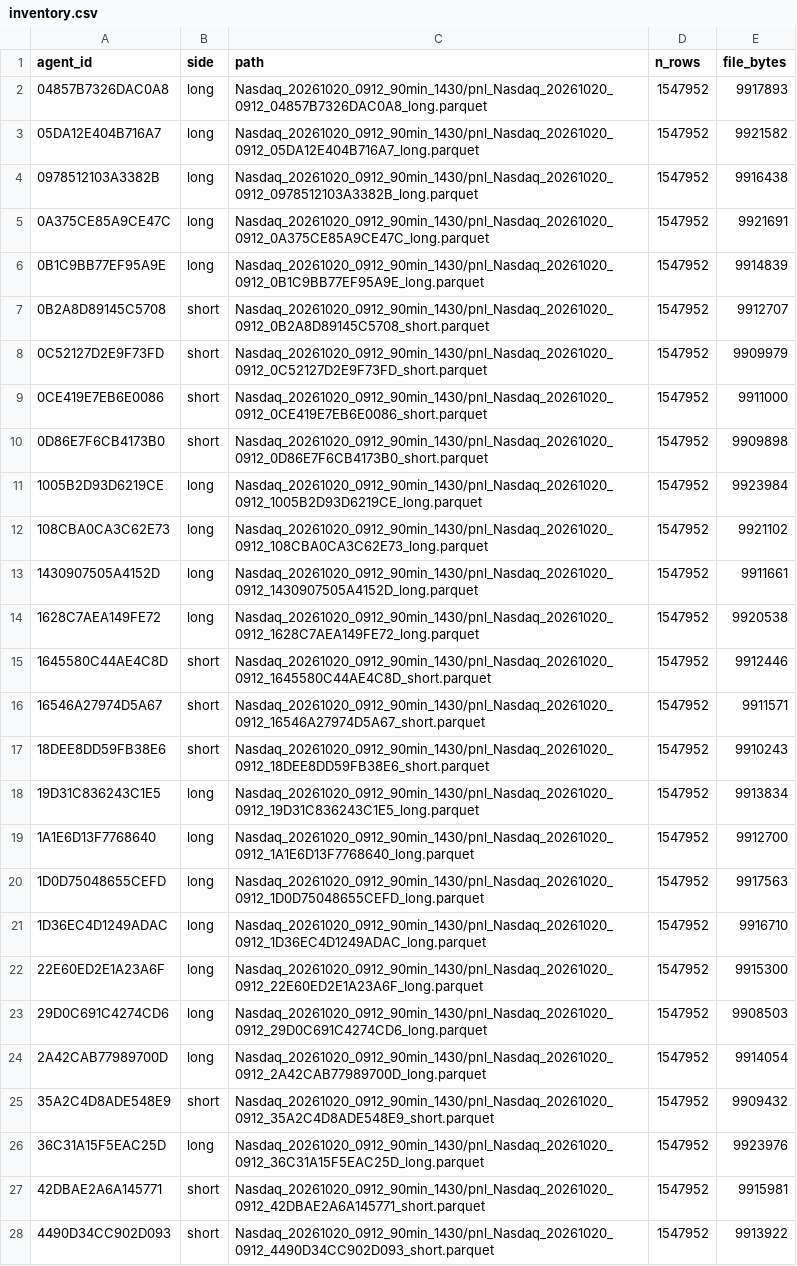
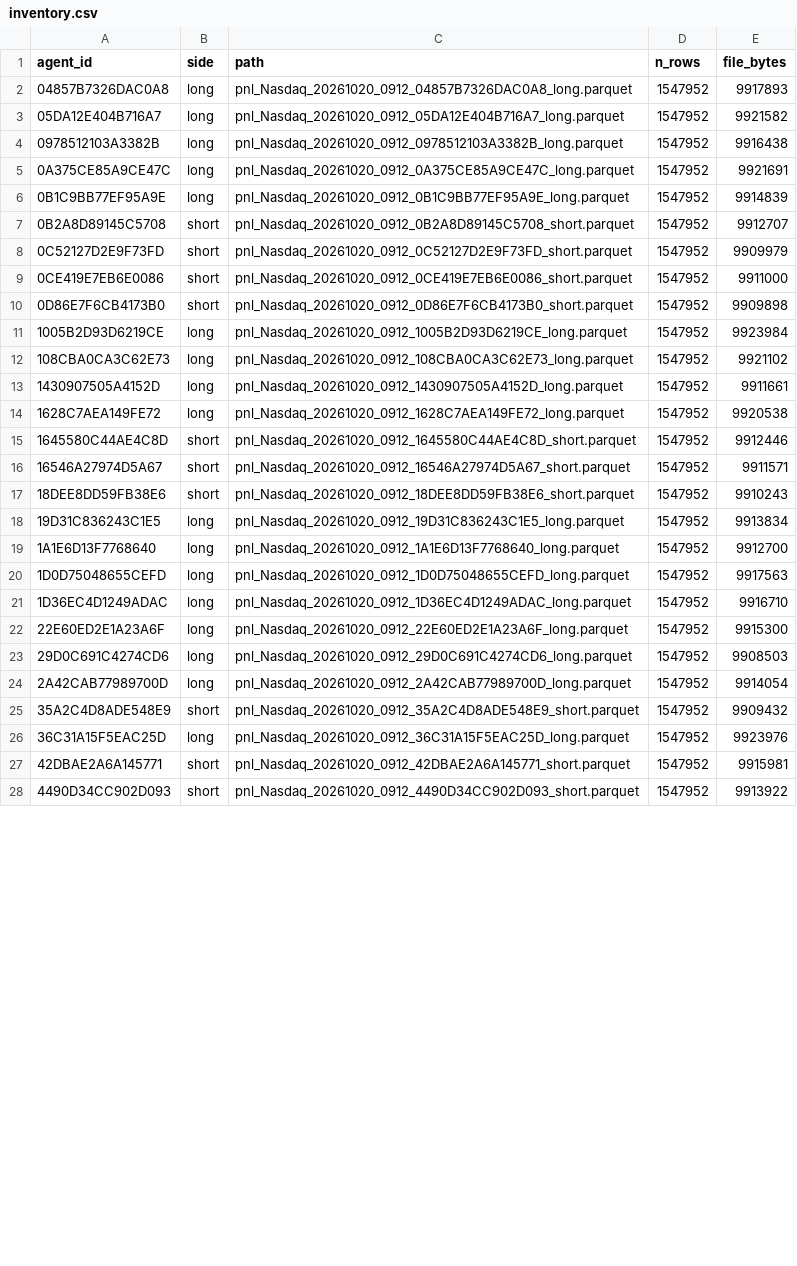
Before and after one commit to luomengzhou/ai-agent-selection, a CSV file: outputs_eda_nasdaq_90min_1430/inventory.csv, drawn as a sheet; only a part is shown; the diff covers the shown part only; the diff names each change by its address in the sheet, - before the commit and + after, or states it on an @@ line.

Commit message:
Strip local paths from inventory CSVs, fix raw/ links, add requirements, smoke tests, README run/data section and sharper caveats

```diff
--- a/outputs_eda_nasdaq_90min_1430/inventory.csv
+++ b/outputs_eda_nasdaq_90min_1430/inventory.csv
-C2 (path): Nasdaq_20261020_0912_90min_1430/pnl_Nasdaq_20261020_0912_04857B7326DAC0A8_long.parquet
+C2 (path): pnl_Nasdaq_20261020_0912_04857B7326DAC0A8_long.parquet
-C3 (path): Nasdaq_20261020_0912_90min_1430/pnl_Nasdaq_20261020_0912_05DA12E404B716A7_long.parquet
+C3 (path): pnl_Nasdaq_20261020_0912_05DA12E404B716A7_long.parquet
-C4 (path): Nasdaq_20261020_0912_90min_1430/pnl_Nasdaq_20261020_0912_0978512103A3382B_long.parquet
+C4 (path): pnl_Nasdaq_20261020_0912_0978512103A3382B_long.parquet
-C5 (path): Nasdaq_20261020_0912_90min_1430/pnl_Nasdaq_20261020_0912_0A375CE85A9CE47C_long.parquet
+C5 (path): pnl_Nasdaq_20261020_0912_0A375CE85A9CE47C_long.parquet
-C6 (path): Nasdaq_20261020_0912_90min_1430/pnl_Nasdaq_20261020_0912_0B1C9BB77EF95A9E_long.parquet
+C6 (path): pnl_Nasdaq_20261020_0912_0B1C9BB77EF95A9E_long.parquet
-C7 (path): Nasdaq_20261020_0912_90min_1430/pnl_Nasdaq_20261020_0912_0B2A8D89145C5708_short.parquet
+C7 (path): pnl_Nasdaq_20261020_0912_0B2A8D89145C5708_short.parquet
-C8 (path): Nasdaq_20261020_0912_90min_1430/pnl_Nasdaq_20261020_0912_0C52127D2E9F73FD_short.parquet
+C8 (path): pnl_Nasdaq_20261020_0912_0C52127D2E9F73FD_short.parquet
-C9 (path): Nasdaq_20261020_0912_90min_1430/pnl_Nasdaq_20261020_0912_0CE419E7EB6E0086_short.parquet
+C9 (path): pnl_Nasdaq_20261020_0912_0CE419E7EB6E0086_short.parquet
-C10 (path): Nasdaq_20261020_0912_90min_1430/pnl_Nasdaq_20261020_0912_0D86E7F6CB4173B0_short.parquet
+C10 (path): pnl_Nasdaq_20261020_0912_0D86E7F6CB4173B0_short.parquet
-C11 (path): Nasdaq_20261020_0912_90min_1430/pnl_Nasdaq_20261020_0912_1005B2D93D6219CE_long.parquet
+C11 (path): pnl_Nasdaq_20261020_0912_1005B2D93D6219CE_long.parquet
-C12 (path): Nasdaq_20261020_0912_90min_1430/pnl_Nasdaq_20261020_0912_108CBA0CA3C62E73_long.parquet
+C12 (path): pnl_Nasdaq_20261020_0912_108CBA0CA3C62E73_long.parquet
-C13 (path): Nasdaq_20261020_0912_90min_1430/pnl_Nasdaq_20261020_0912_1430907505A4152D_long.parquet
+C13 (path): pnl_Nasdaq_20261020_0912_1430907505A4152D_long.parquet
-C14 (path): Nasdaq_20261020_0912_90min_1430/pnl_Nasdaq_20261020_0912_1628C7AEA149FE72_long.parquet
+C14 (path): pnl_Nasdaq_20261020_0912_1628C7AEA149FE72_long.parquet
-C15 (path): Nasdaq_20261020_0912_90min_1430/pnl_Nasdaq_20261020_0912_1645580C44AE4C8D_short.parquet
+C15 (path): pnl_Nasdaq_20261020_0912_1645580C44AE4C8D_short.parquet
-C16 (path): Nasdaq_20261020_0912_90min_1430/pnl_Nasdaq_20261020_0912_16546A27974D5A67_short.parquet
+C16 (path): pnl_Nasdaq_20261020_0912_16546A27974D5A67_short.parquet
-C17 (path): Nasdaq_20261020_0912_90min_1430/pnl_Nasdaq_20261020_0912_18DEE8DD59FB38E6_short.parquet
+C17 (path): pnl_Nasdaq_20261020_0912_18DEE8DD59FB38E6_short.parquet
-C18 (path): Nasdaq_20261020_0912_90min_1430/pnl_Nasdaq_20261020_0912_19D31C836243C1E5_long.parquet
+C18 (path): pnl_Nasdaq_20261020_0912_19D31C836243C1E5_long.parquet
-C19 (path): Nasdaq_20261020_0912_90min_1430/pnl_Nasdaq_20261020_0912_1A1E6D13F7768640_long.parquet
+C19 (path): pnl_Nasdaq_20261020_0912_1A1E6D13F7768640_long.parquet
-C20 (path): Nasdaq_20261020_0912_90min_1430/pnl_Nasdaq_20261020_0912_1D0D75048655CEFD_long.parquet
+C20 (path): pnl_Nasdaq_20261020_0912_1D0D75048655CEFD_long.parquet
-C21 (path): Nasdaq_20261020_0912_90min_1430/pnl_Nasdaq_20261020_0912_1D36EC4D1249ADAC_long.parquet
+C21 (path): pnl_Nasdaq_20261020_0912_1D36EC4D1249ADAC_long.parquet
-C22 (path): Nasdaq_20261020_0912_90min_1430/pnl_Nasdaq_20261020_0912_22E60ED2E1A23A6F_long.parquet
+C22 (path): pnl_Nasdaq_20261020_0912_22E60ED2E1A23A6F_long.parquet
-C23 (path): Nasdaq_20261020_0912_90min_1430/pnl_Nasdaq_20261020_0912_29D0C691C4274CD6_long.parquet
+C23 (path): pnl_Nasdaq_20261020_0912_29D0C691C4274CD6_long.parquet
-C24 (path): Nasdaq_20261020_0912_90min_1430/pnl_Nasdaq_20261020_0912_2A42CAB77989700D_long.parquet
+C24 (path): pnl_Nasdaq_20261020_0912_2A42CAB77989700D_long.parquet
-C25 (path): Nasdaq_20261020_0912_90min_1430/pnl_Nasdaq_20261020_0912_35A2C4D8ADE548E9_short.parquet
+C25 (path): pnl_Nasdaq_20261020_0912_35A2C4D8ADE548E9_short.parquet
-C26 (path): Nasdaq_20261020_0912_90min_1430/pnl_Nasdaq_20261020_0912_36C31A15F5EAC25D_long.parquet
+C26 (path): pnl_Nasdaq_20261020_0912_36C31A15F5EAC25D_long.parquet
-C27 (path): Nasdaq_20261020_0912_90min_1430/pnl_Nasdaq_20261020_0912_42DBAE2A6A145771_short.parquet
+C27 (path): pnl_Nasdaq_20261020_0912_42DBAE2A6A145771_short.parquet
-C28 (path): Nasdaq_20261020_0912_90min_1430/pnl_Nasdaq_20261020_0912_4490D34CC902D093_short.parquet
+C28 (path): pnl_Nasdaq_20261020_0912_4490D34CC902D093_short.parquet
```
Also changed, not shown: 76 edited cells elsewhere in this file, outputs_eda_nasdaq_120min_1130/inventory.csv, 7 other files.
